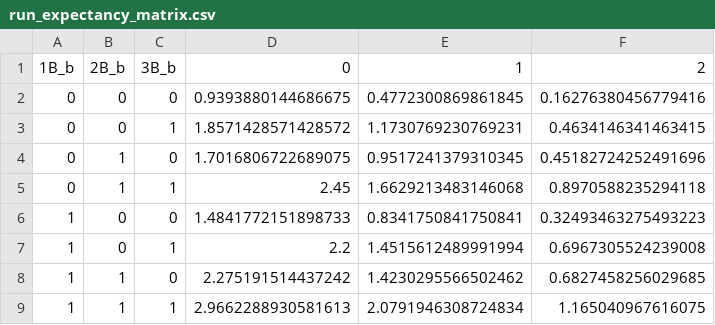
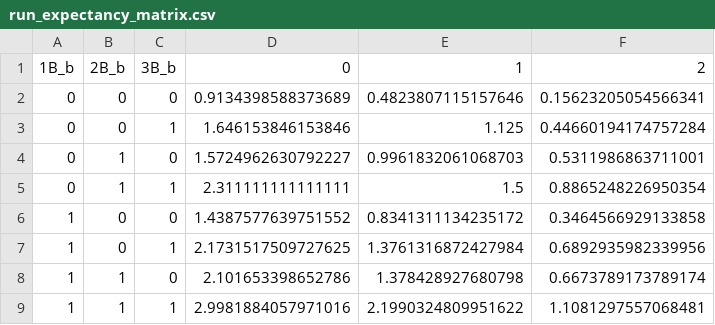
Before and after one commit to derekchance/labl, a CSV file: data/guts/run_expectancy_matrix.csv, drawn as a sheet.

```diff
--- a/data/guts/run_expectancy_matrix.csv
+++ b/data/guts/run_expectancy_matrix.csv
@@ -1,9 +1,9 @@
 1B_b,2B_b,3B_b,0,1,2
-0,0,0,0.9393880144686675,0.4772300869861845,0.16276380456779416
-0,0,1,1.8571428571428572,1.1730769230769231,0.4634146341463415
-0,1,0,1.7016806722689075,0.9517241379310345,0.45182724252491696
-0,1,1,2.45,1.6629213483146068,0.8970588235294118
-1,0,0,1.4841772151898733,0.8341750841750841,0.32493463275493223
-1,0,1,2.2,1.4515612489991994,0.6967305524239008
-1,1,0,2.275191514437242,1.4230295566502462,0.6827458256029685
-1,1,1,2.9662288930581613,2.0791946308724834,1.165040967616075
+0,0,0,0.9134398588373689,0.4823807115157646,0.15623205054566341
+0,0,1,1.646153846153846,1.125,0.44660194174757284
+0,1,0,1.5724962630792227,0.9961832061068703,0.5311986863711001
+0,1,1,2.311111111111111,1.5,0.8865248226950354
+1,0,0,1.4387577639751552,0.8341311134235172,0.3464566929133858
+1,0,1,2.1731517509727625,1.3761316872427984,0.6892935982339956
+1,1,0,2.101653398652786,1.378428927680798,0.6673789173789174
+1,1,1,2.9981884057971016,2.1990324809951622,1.1081297557068481
```
Also changed, not shown: results/2025/offense.csv, 5 other files.
